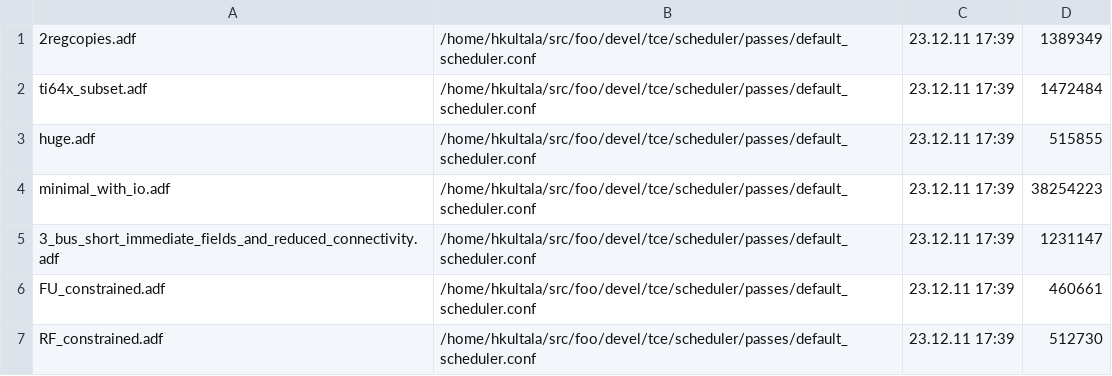
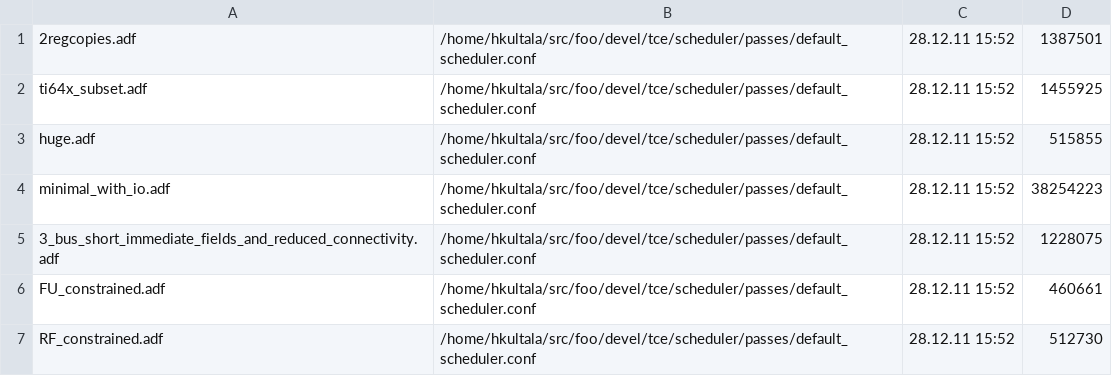
Before and after one commit to cpc/openasip, a CSV file: testsuite/systemtest/bintools/Scheduler/tests_fp/DSPstone/fixed_point/fft/main1024_inpsca/topresults.csv, drawn as a sheet.

```diff
--- a/testsuite/systemtest/bintools/Scheduler/tests_fp/DSPstone/fixed_point/fft/main1024_inpsca/topresults.csv
+++ b/testsuite/systemtest/bintools/Scheduler/tests_fp/DSPstone/fixed_point/fft/main1024_inpsca/topresults.csv
@@ -1,7 +1,7 @@
-2regcopies.adf,/home/hkultala/src/foo/devel/tce/scheduler/passes/default_scheduler.conf,23.12.11 17:39,1389349
-ti64x_subset.adf,/home/hkultala/src/foo/devel/tce/scheduler/passes/default_scheduler.conf,23.12.11 17:39,1472484
-huge.adf,/home/hkultala/src/foo/devel/tce/scheduler/passes/default_scheduler.conf,23.12.11 17:39,515855
-minimal_with_io.adf,/home/hkultala/src/foo/devel/tce/scheduler/passes/default_scheduler.conf,23.12.11 17:39,38254223
-3_bus_short_immediate_fields_and_reduced_connectivity.adf,/home/hkultala/src/foo/devel/tce/scheduler/passes/default_scheduler.conf,23.12.11 17:39,1231147
-FU_constrained.adf,/home/hkultala/src/foo/devel/tce/scheduler/passes/default_scheduler.conf,23.12.11 17:39,460661
-RF_constrained.adf,/home/hkultala/src/foo/devel/tce/scheduler/passes/default_scheduler.conf,23.12.11 17:39,512730
+2regcopies.adf,/home/hkultala/src/foo/devel/tce/scheduler/passes/default_scheduler.conf,28.12.11 15:52,1387501
+ti64x_subset.adf,/home/hkultala/src/foo/devel/tce/scheduler/passes/default_scheduler.conf,28.12.11 15:52,1455925
+huge.adf,/home/hkultala/src/foo/devel/tce/scheduler/passes/default_scheduler.conf,28.12.11 15:52,515855
+minimal_with_io.adf,/home/hkultala/src/foo/devel/tce/scheduler/passes/default_scheduler.conf,28.12.11 15:52,38254223
+3_bus_short_immediate_fields_and_reduced_connectivity.adf,/home/hkultala/src/foo/devel/tce/scheduler/passes/default_scheduler.conf,28.12.11 15:52,1228075
+FU_constrained.adf,/home/hkultala/src/foo/devel/tce/scheduler/passes/default_scheduler.conf,28.12.11 15:52,460661
+RF_constrained.adf,/home/hkultala/src/foo/devel/tce/scheduler/passes/default_scheduler.conf,28.12.11 15:52,512730
```
Also changed, not shown: testsuite/systemtest/bintools/Scheduler/tests_fp/DSPstone/fixed_point/fft/main1024_bit_reduct/topresults.csv, testsuite/systemtest/bintools/Scheduler/tests_fp/DSPstone/fixed_point/fft/main16_bit_reduct/topresults.csv, 16 other files.
